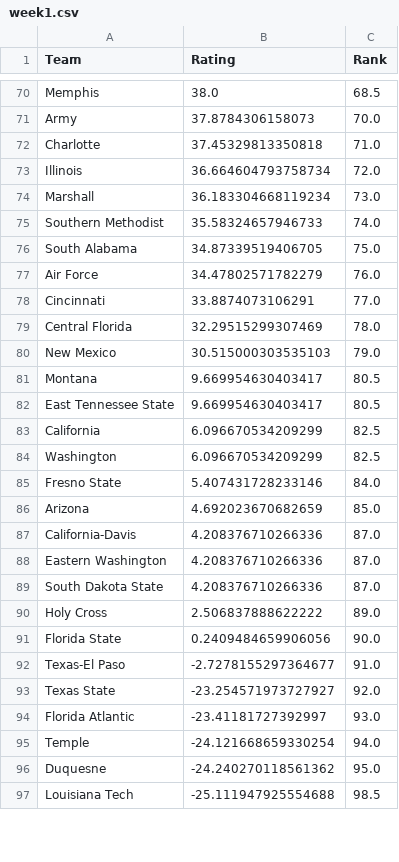
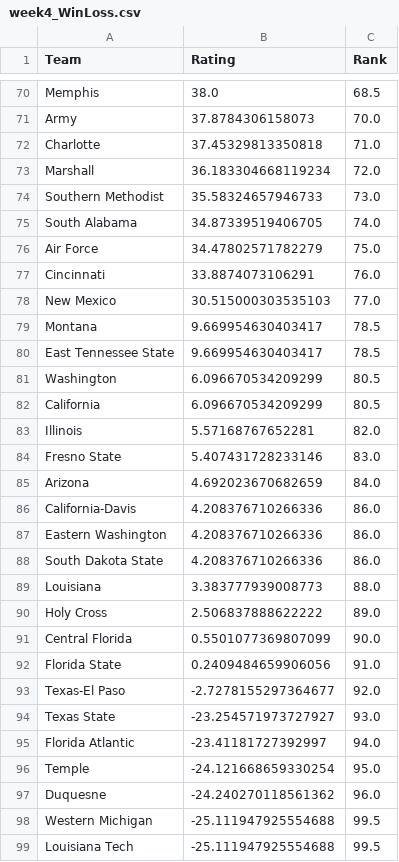
Before and after one commit to jakesingi/football_ratings, a CSV file: data/cfb_elo/week4_WinLoss.csv (was data/cfb_elo/week1.csv), drawn as a sheet; only a part is shown, gaps mark what is left out; the diff covers the shown part only.

```diff
--- a/data/cfb_elo/week1.csv
+++ b/data/cfb_elo/week4_WinLoss.csv
@@ -72,26 +72,28 @@ Army,37.8784306158073,70.0
 Charlotte,37.45329813350818,71.0
-Illinois,36.664604793758734,72.0
-Marshall,36.183304668119234,73.0
-Southern Methodist,35.58324657946733,74.0
-South Alabama,34.87339519406705,75.0
-Air Force,34.47802571782279,76.0
-Cincinnati,33.8874073106291,77.0
-Central Florida,32.29515299307469,78.0
-New Mexico,30.515000303535103,79.0
-Montana,9.669954630403417,80.5
-East Tennessee State,9.669954630403417,80.5
-California,6.096670534209299,82.5
-Washington,6.096670534209299,82.5
-Fresno State,5.407431728233146,84.0
-Arizona,4.692023670682659,85.0
-California-Davis,4.208376710266336,87.0
-Eastern Washington,4.208376710266336,87.0
-South Dakota State,4.208376710266336,87.0
+Marshall,36.183304668119234,72.0
+Southern Methodist,35.58324657946733,73.0
+South Alabama,34.87339519406705,74.0
+Air Force,34.47802571782279,75.0
+Cincinnati,33.8874073106291,76.0
+New Mexico,30.515000303535103,77.0
+Montana,9.669954630403417,78.5
+East Tennessee State,9.669954630403417,78.5
+Washington,6.096670534209299,80.5
+California,6.096670534209299,80.5
+Illinois,5.57168767652281,82.0
+Fresno State,5.407431728233146,83.0
+Arizona,4.692023670682659,84.0
+California-Davis,4.208376710266336,86.0
+Eastern Washington,4.208376710266336,86.0
+South Dakota State,4.208376710266336,86.0
+Louisiana,3.383777939008773,88.0
 Holy Cross,2.506837888622222,89.0
-Florida State,0.2409484659906056,90.0
-Texas-El Paso,-2.7278155297364677,91.0
-Texas State,-23.254571973727927,92.0
-Florida Atlantic,-23.41181727392997,93.0
-Temple,-24.121668659330254,94.0
-Duquesne,-24.240270118561362,95.0
-Louisiana Tech,-25.111947925554688,98.5
+Central Florida,0.5501077369807099,90.0
+Florida State,0.2409484659906056,91.0
+Texas-El Paso,-2.7278155297364677,92.0
+Texas State,-23.254571973727927,93.0
+Florida Atlantic,-23.41181727392997,94.0
+Temple,-24.121668659330254,95.0
+Duquesne,-24.240270118561362,96.0
+Western Michigan,-25.111947925554688,99.5
+Louisiana Tech,-25.111947925554688,99.5
```
Also changed, not shown: 10 added rows, 12 removed rows, 35 moved rows and 35 edited cells elsewhere in this file, 10 other files.
